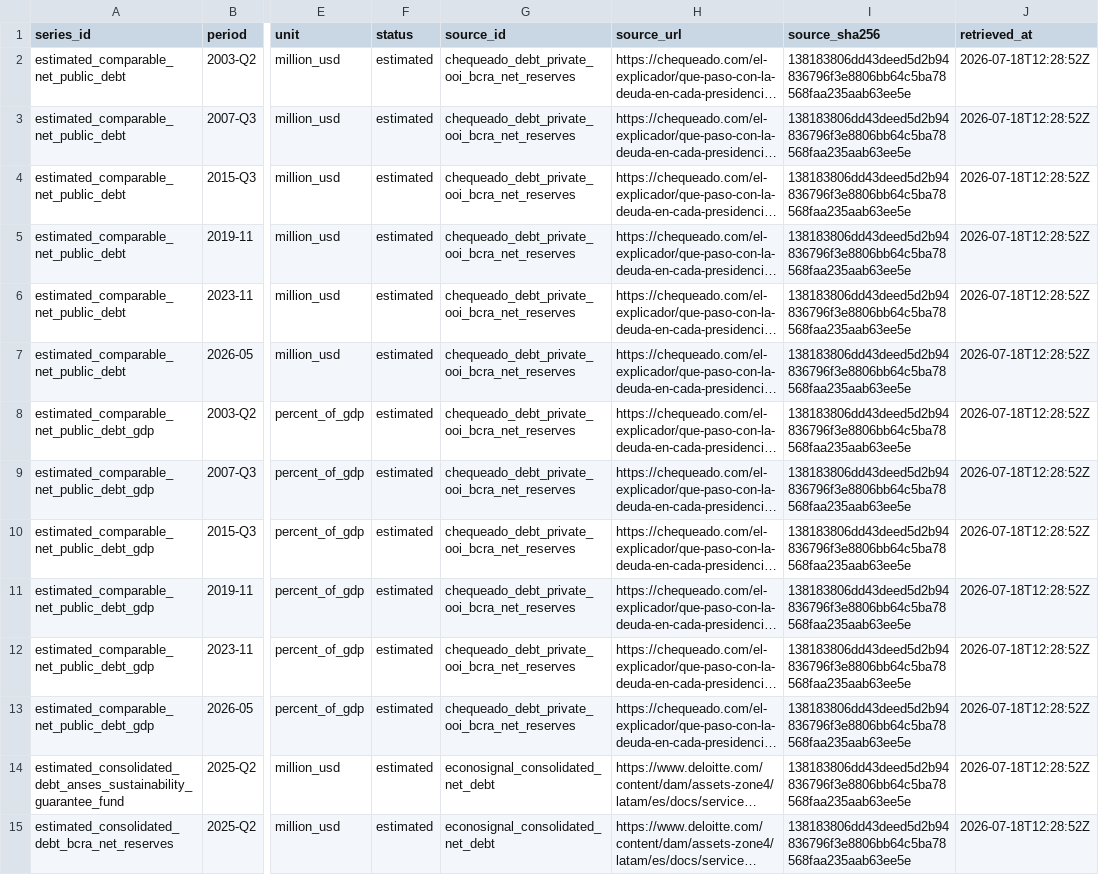
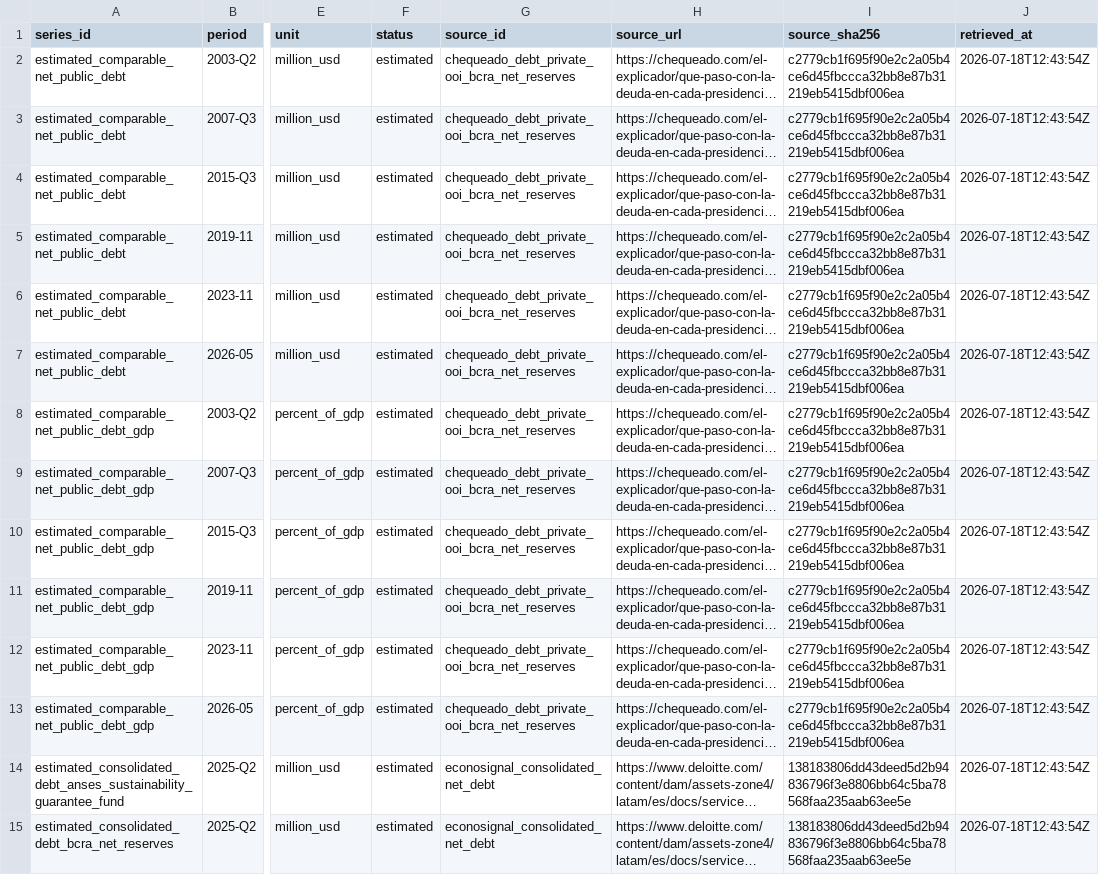
Before and after one commit to mlinei/DatArg, a CSV file: data/processed/consolidated_debt.csv, drawn as a sheet; only a part is shown, gaps mark what is left out; long unchanged cells end in …; the diff covers the shown part only; the diff names each change by its address in the sheet, - before the commit and + after, or states it on an @@ line.

```diff
--- a/data/processed/consolidated_debt.csv
+++ b/data/processed/consolidated_debt.csv
-I2:I13 (source_sha256): 138183806dd43deed5d2b94836796f3e8806bb64c5ba78568faa235aab63ee5e
+I2:I13 (source_sha256): c2779cb1f695f90e2c2a05b4ce6d45fbccca32bb8e87b31219eb5415dbf006ea
-J2:J15 (retrieved_at): 2026-07-18T12:28:52Z
+J2:J15 (retrieved_at): 2026-07-18T12:43:54Z
```
Also changed, not shown: 8 added rows and 7 edited cells elsewhere in this file, dist/data/consolidated_debt.csv, web/public/data/consolidated_debt.csv, 11 other files.
